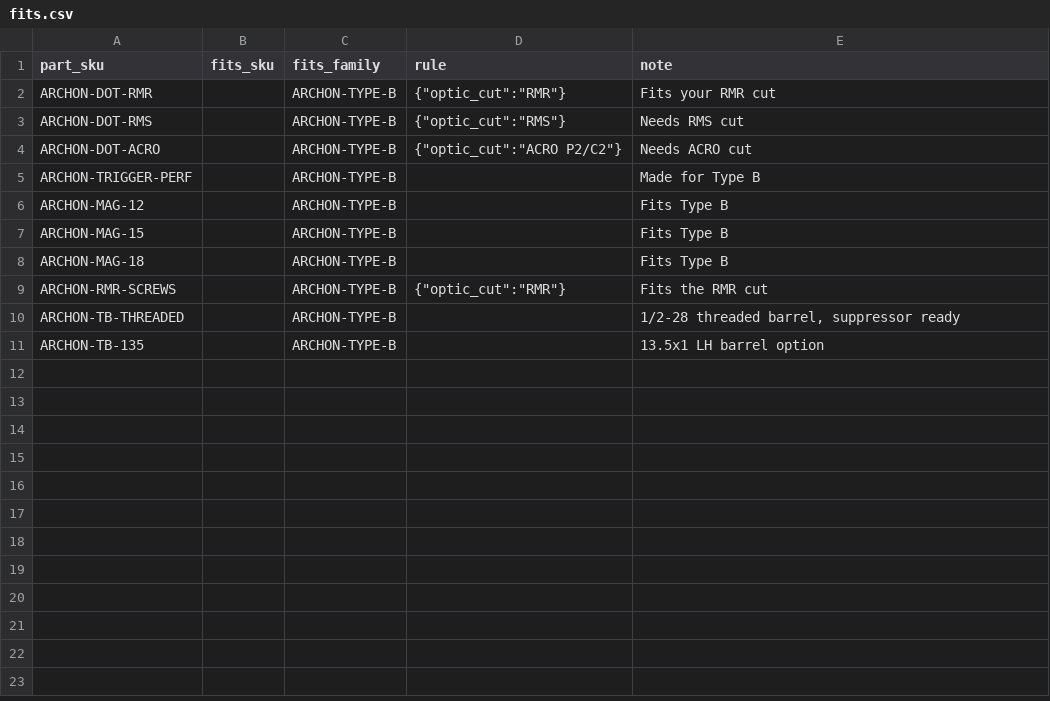
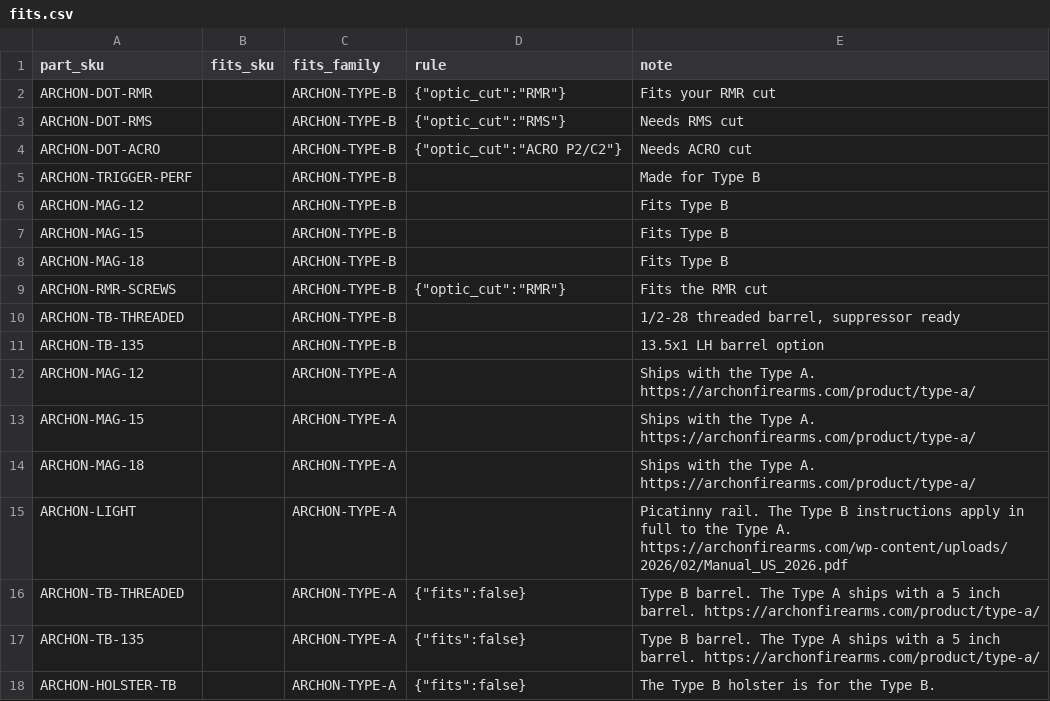
Before and after one commit to Tervory-AI/tervory-tank, a CSV file: agents/rig/catalogues/archon/fits.csv, drawn as a sheet; the diff names each change by its address in the sheet, - before the commit and + after, or states it on an @@ line.

```diff
--- a/agents/rig/catalogues/archon/fits.csv
+++ b/agents/rig/catalogues/archon/fits.csv
+row 12: ARCHON-MAG-12 |  | ARCHON-TYPE-A |  | Ships with the Type A. https://archonfirearms.com/product/type-a/
+row 13: ARCHON-MAG-15 |  | ARCHON-TYPE-A |  | Ships with the Type A. https://archonfirearms.com/product/type-a/
+row 14: ARCHON-MAG-18 |  | ARCHON-TYPE-A |  | Ships with the Type A. https://archonfirearms.com/product/type-a/
+row 15: ARCHON-LIGHT |  | ARCHON-TYPE-A |  | Picatinny rail. The Type B instructions apply in full to the Type A. https://archonfirearms.com/wp-content/uploads/2026/02/Manual_US_2026.pdf
+row 16: ARCHON-TB-THREADED |  | ARCHON-TYPE-A | {"fits":false} | Type B barrel. The Type A ships with a 5 inch barrel. https://archonfirearms.com/product/type-a/
+row 17: ARCHON-TB-135 |  | ARCHON-TYPE-A | {"fits":false} | Type B barrel. The Type A ships with a 5 inch barrel. https://archonfirearms.com/product/type-a/
+row 18: ARCHON-HOLSTER-TB |  | ARCHON-TYPE-A | {"fits":false} | The Type B holster is for the Type B.
```
Also changed, not shown: 5 other files.
